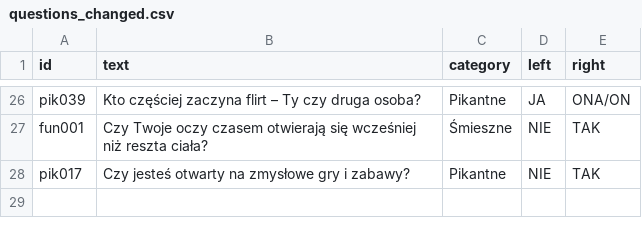
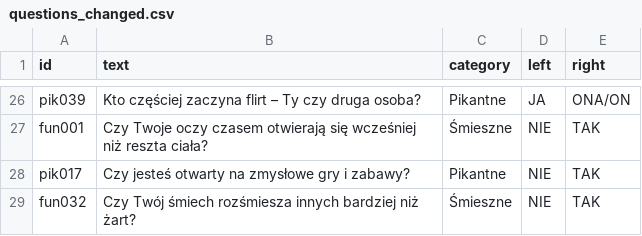
Before and after one commit to DawidS25/Spectrum, a CSV file: questions/questions_changed.csv, drawn as a sheet; only a part is shown, gaps mark what is left out.

Commit message:
Zmieniono pytanie fun032

```diff
--- a/questions/questions_changed.csv
+++ b/questions/questions_changed.csv
@@ -28 +28,2 @@ fun001;Czy Twoje oczy czasem otwierają się wcześniej niż reszta ciała?;Śmi
 pik017;Czy jesteś otwarty na zmysłowe gry i zabawy?;Pikantne;NIE;TAK
+fun032;Czy Twój śmiech rozśmiesza innych bardziej niż żart?;Śmieszne;NIE;TAK
```
